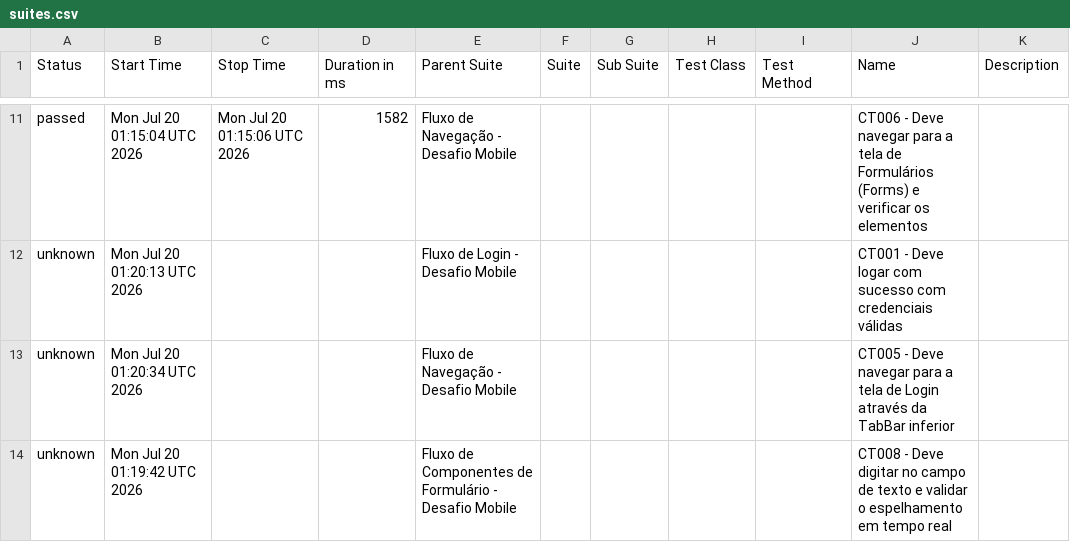
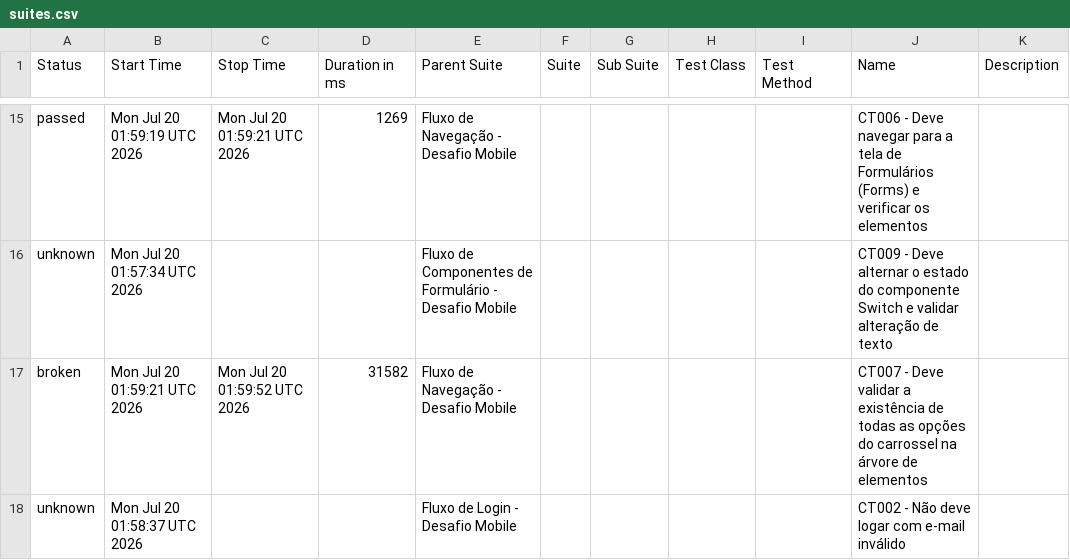
Before and after one commit to RafaelRamosTest/JavaScript-WebdriverIO-Appium-Mocha-Chai, a CSV file: data/suites.csv, drawn as a sheet; only a part is shown, gaps mark what is left out; the diff covers the shown part only.

```diff
--- a/data/suites.csv
+++ b/data/suites.csv
@@ -11,4 +15,4 @@
-"passed","Mon Jul 20 01:15:04 UTC 2026","Mon Jul 20 01:15:06 UTC 2026","1582","Fluxo de Navegação - Desafio Mobile","","","","","CT006 - Deve navegar para a tela de Formulários (Forms) e verificar os elementos",""
-"unknown","Mon Jul 20 01:20:13 UTC 2026","","","Fluxo de Login - Desafio Mobile","","","","","CT001 - Deve logar com sucesso com credenciais válidas",""
-"unknown","Mon Jul 20 01:20:34 UTC 2026","","","Fluxo de Navegação - Desafio Mobile","","","","","CT005 - Deve navegar para a tela de Login através da TabBar inferior",""
-"unknown","Mon Jul 20 01:19:42 UTC 2026","","","Fluxo de Componentes de Formulário - Desafio Mobile","","","","","CT008 - Deve digitar no campo de texto e validar o espelhamento em tempo real",""
+"passed","Mon Jul 20 01:59:19 UTC 2026","Mon Jul 20 01:59:21 UTC 2026","1269","Fluxo de Navegação - Desafio Mobile","","","","","CT006 - Deve navegar para a tela de Formulários (Forms) e verificar os elementos",""
+"unknown","Mon Jul 20 01:57:34 UTC 2026","","","Fluxo de Componentes de Formulário - Desafio Mobile","","","","","CT009 - Deve alternar o estado do componente Switch e validar alteração de texto",""
+"broken","Mon Jul 20 01:59:21 UTC 2026","Mon Jul 20 01:59:52 UTC 2026","31582","Fluxo de Navegação - Desafio Mobile","","","","","CT007 - Deve validar a existência de todas as opções do carrossel na árvore de elementos",""
+"unknown","Mon Jul 20 01:58:37 UTC 2026","","","Fluxo de Login - Desafio Mobile","","","","","CT002 - Não deve logar com e-mail inválido",""
```
Also changed, not shown: 6 added rows, 2 removed rows and 25 edited cells elsewhere in this file, 56 other files.
